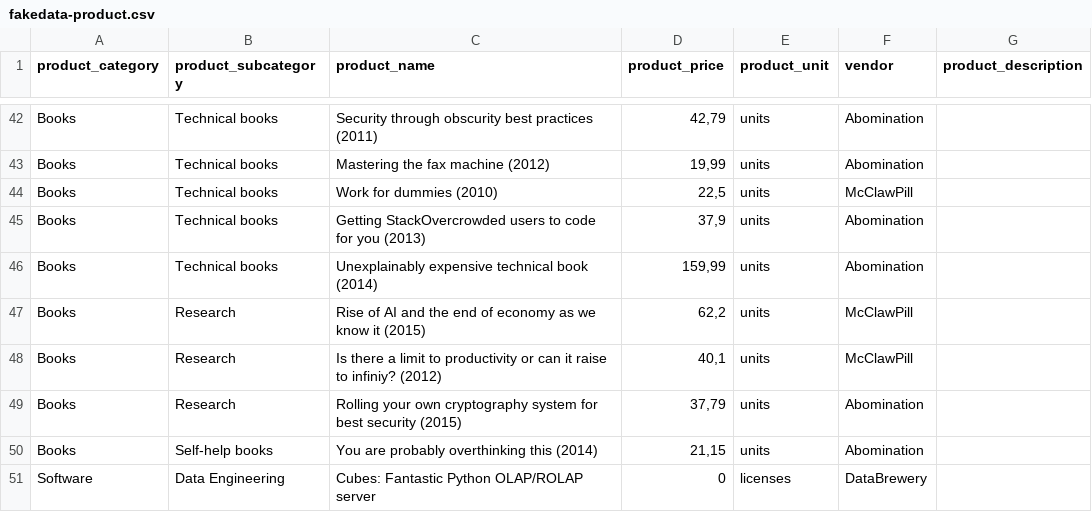
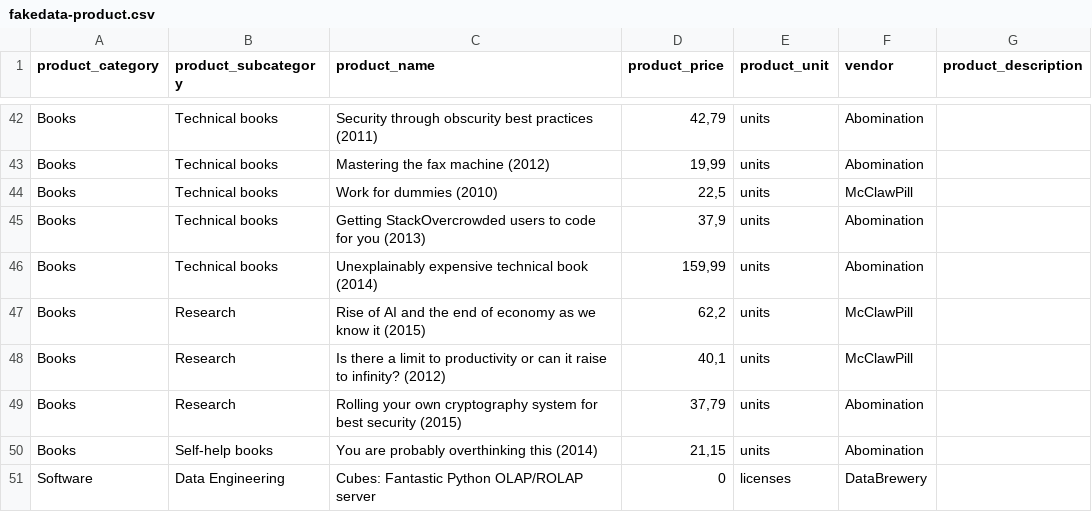
Before and after one commit to jjmontesl/cubetl, a CSV file: library/data/fakedata-product.csv, drawn as a sheet; only a part is shown, gaps mark what is left out.

```diff
--- a/library/data/fakedata-product.csv
+++ b/library/data/fakedata-product.csv
@@ -47,3 +47,3 @@
 "Books","Research","Rise of AI and the end of economy as we know it (2015)","62,2","units","McClawPill",
-"Books","Research","Is there a limit to productivity or can it raise to infiniy? (2012)","40,1","units","McClawPill",
+"Books","Research","Is there a limit to productivity or can it raise to infinity? (2012)","40,1","units","McClawPill",
 "Books","Research","Rolling your own cryptography system for best security (2015)","37,79","units","Abomination",
```
Also changed, not shown: 2 other files.
